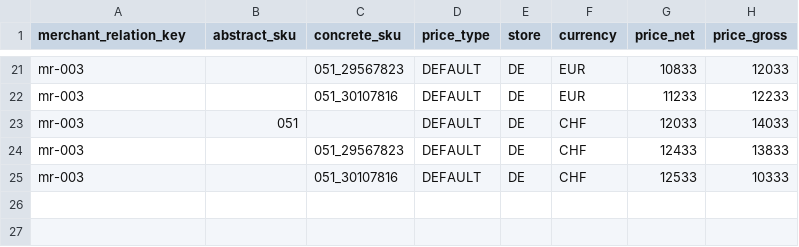
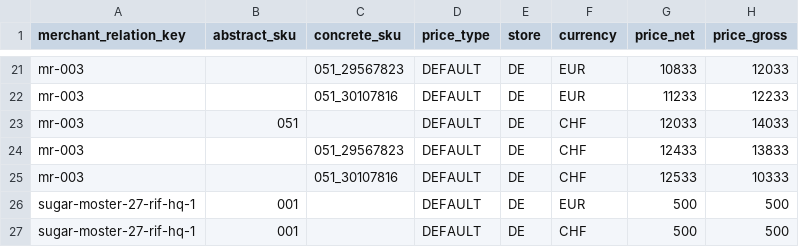
Before and after one commit to spryker/price-product-merchant-relationship-data-import, a CSV file: data/import/price_product_merchant_relationship.csv, drawn as a sheet; only a part is shown, gaps mark what is left out.

Commit message:
PS-4243 Fixed query to fetch merchant relationship thresholds, prepare demodata.

```diff
--- a/data/import/price_product_merchant_relationship.csv
+++ b/data/import/price_product_merchant_relationship.csv
@@ -25 +25,3 @@ mr-003,,051_29567823,DEFAULT,DE,CHF,12433,13833
 mr-003,,051_30107816,DEFAULT,DE,CHF,12533,10333
+sugar-moster-27-rif-hq-1,001,,DEFAULT,DE,EUR,500,500
+sugar-moster-27-rif-hq-1,001,,DEFAULT,DE,CHF,500,500
```
